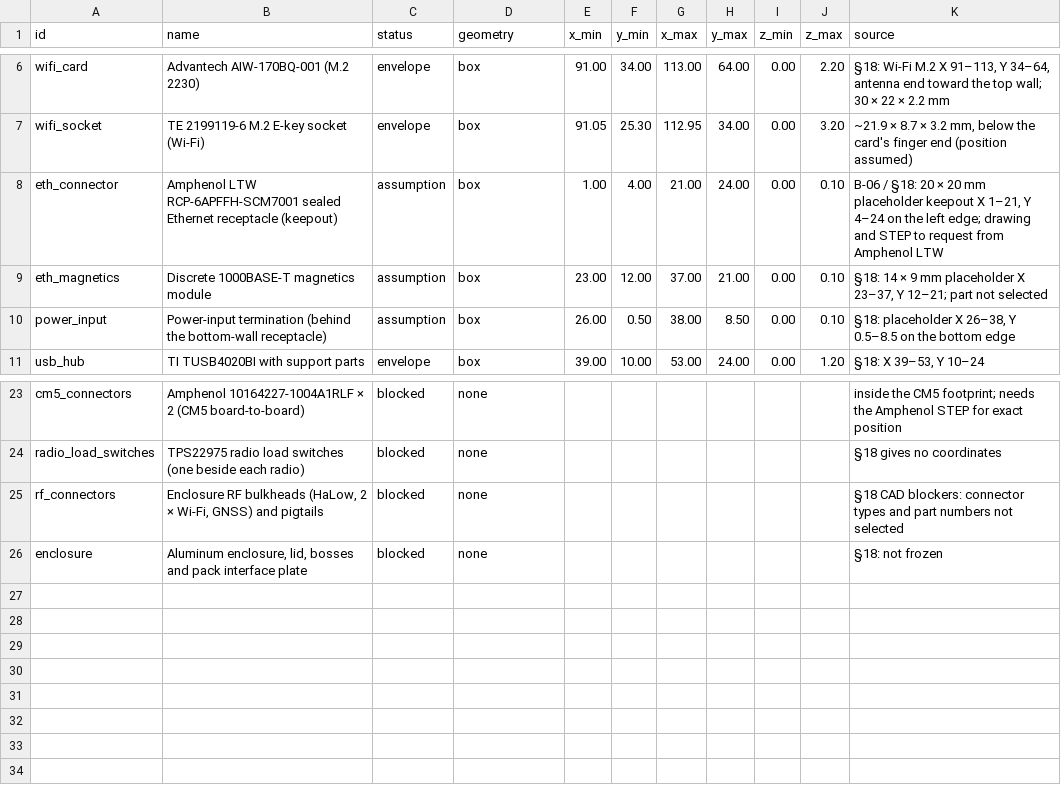
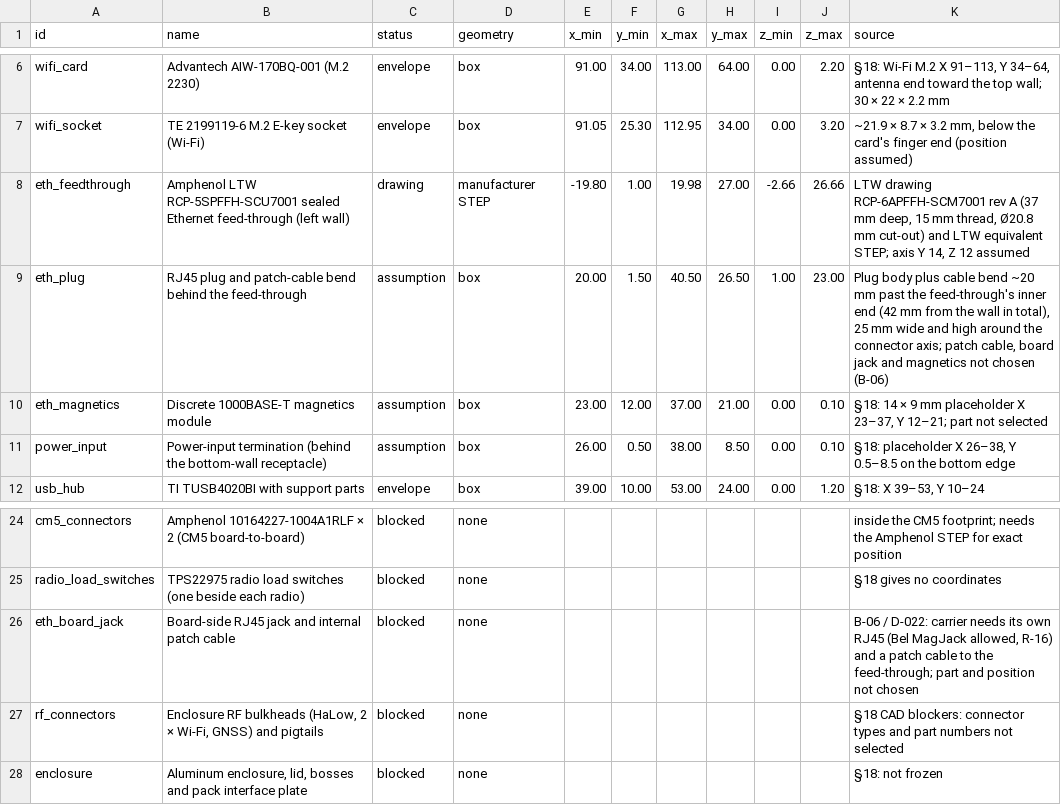
Before and after one commit to ghostnet-labs/firmware, a CSV file: docs/hardware/v1-mechanical/out/coordinates.csv, drawn as a sheet; only a part is shown, gaps mark what is left out.

```diff
--- a/docs/hardware/v1-mechanical/out/coordinates.csv
+++ b/docs/hardware/v1-mechanical/out/coordinates.csv
@@ -7,3 +7,4 @@ wifi_card,Advantech AIW-170BQ-001 (M.2 2230),envelope,box,91.00,34.00,113.00,64.
 wifi_socket,TE 2199119-6 M.2 E-key socket (Wi-Fi),envelope,box,91.05,25.30,112.95,34.00,0.00,3.20,"~21.9 × 8.7 × 3.2 mm, below the card's finger end (position assumed)"
-eth_connector,Amphenol LTW RCP-6APFFH-SCM7001 sealed Ethernet receptacle (keepout),assumption,box,1.00,4.00,21.00,24.00,0.00,0.10,"B-06 / §18: 20 × 20 mm placeholder keepout X 1–21, Y 4–24 on the left edge; drawing and STEP to request from Amphenol LTW"
+eth_feedthrough,Amphenol LTW RCP-5SPFFH-SCU7001 sealed Ethernet feed-through (left wall),drawing,manufacturer STEP,-19.80,1.00,19.98,27.00,-2.66,26.66,"LTW drawing RCP-6APFFH-SCM7001 rev A (37 mm deep, 15 mm thread, Ø20.8 mm cut-out) and LTW equivalent STEP; axis Y 14, Z 12 assumed"
+eth_plug,RJ45 plug and patch-cable bend behind the feed-through,assumption,box,20.00,1.50,40.50,26.50,1.00,23.00,"Plug body plus cable bend ~20 mm past the feed-through's inner end (42 mm from the wall in total), 25 mm wide and high around the connector axis; patch cable, board jack and magnetics not chosen (B-06)"
 eth_magnetics,Discrete 1000BASE-T magnetics module,assumption,box,23.00,12.00,37.00,21.00,0.00,0.10,"§18: 14 × 9 mm placeholder X 23–37, Y 12–21; part not selected"
@@ -24,2 +25,3 @@ cm5_connectors,Amphenol 10164227-1004A1RLF × 2 (CM5 board-to-board),blocked,non
 radio_load_switches,TPS22975 radio load switches (one beside each radio),blocked,none,,,,,,,§18 gives no coordinates
+eth_board_jack,Board-side RJ45 jack and internal patch cable,blocked,none,,,,,,,"B-06 / D-022: carrier needs its own RJ45 (Bel MagJack allowed, R-16) and a patch cable to the feed-through; part and position not chosen"
 rf_connectors,"Enclosure RF bulkheads (HaLow, 2 × Wi-Fi, GNSS) and pigtails",blocked,none,,,,,,,§18 CAD blockers: connector types and part numbers not selected
```
Also changed, not shown: 5 other files.
